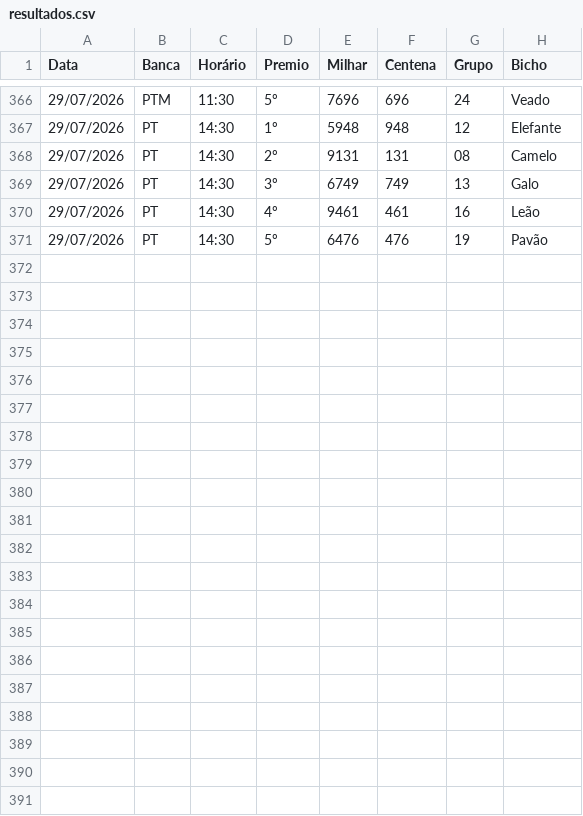
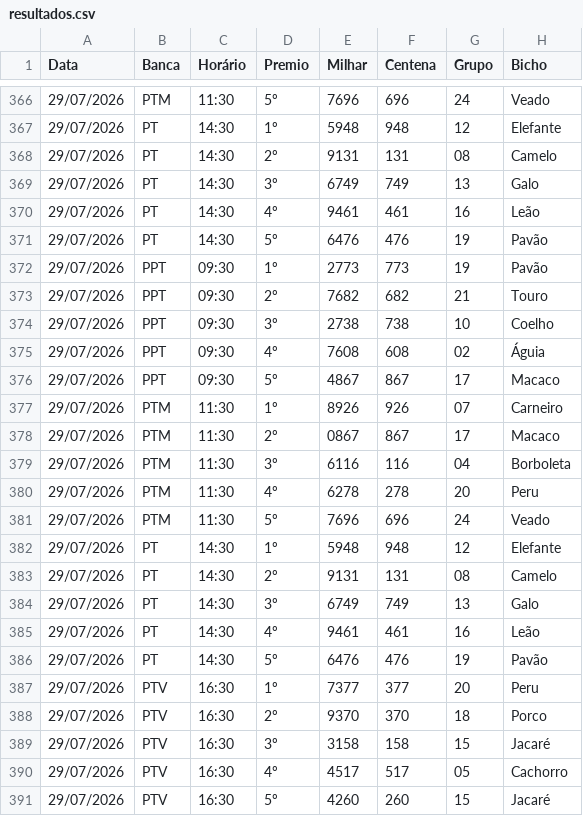
Before and after one commit to Anibalduarte-web/FERA_DA_SORTE, a CSV file: resultados.csv, drawn as a sheet; only a part is shown, gaps mark what is left out; the diff names each change by its address in the sheet, - before the commit and + after, or states it on an @@ line.

```diff
--- a/resultados.csv
+++ b/resultados.csv
+row 372: 29/07/2026 | PPT | 09:30 | 1º | 2773 | 773 | 19 | Pavão
+row 373: 29/07/2026 | PPT | 09:30 | 2º | 7682 | 682 | 21 | Touro
+row 374: 29/07/2026 | PPT | 09:30 | 3º | 2738 | 738 | 10 | Coelho
+row 375: 29/07/2026 | PPT | 09:30 | 4º | 7608 | 608 | 02 | Águia
+row 376: 29/07/2026 | PPT | 09:30 | 5º | 4867 | 867 | 17 | Macaco
+row 377: 29/07/2026 | PTM | 11:30 | 1º | 8926 | 926 | 07 | Carneiro
+row 378: 29/07/2026 | PTM | 11:30 | 2º | 0867 | 867 | 17 | Macaco
+row 379: 29/07/2026 | PTM | 11:30 | 3º | 6116 | 116 | 04 | Borboleta
+row 380: 29/07/2026 | PTM | 11:30 | 4º | 6278 | 278 | 20 | Peru
+row 381: 29/07/2026 | PTM | 11:30 | 5º | 7696 | 696 | 24 | Veado
+row 382: 29/07/2026 | PT | 14:30 | 1º | 5948 | 948 | 12 | Elefante
+row 383: 29/07/2026 | PT | 14:30 | 2º | 9131 | 131 | 08 | Camelo
+row 384: 29/07/2026 | PT | 14:30 | 3º | 6749 | 749 | 13 | Galo
+row 385: 29/07/2026 | PT | 14:30 | 4º | 9461 | 461 | 16 | Leão
+row 386: 29/07/2026 | PT | 14:30 | 5º | 6476 | 476 | 19 | Pavão
+row 387: 29/07/2026 | PTV | 16:30 | 1º | 7377 | 377 | 20 | Peru
+row 388: 29/07/2026 | PTV | 16:30 | 2º | 9370 | 370 | 18 | Porco
+row 389: 29/07/2026 | PTV | 16:30 | 3º | 3158 | 158 | 15 | Jacaré
+row 390: 29/07/2026 | PTV | 16:30 | 4º | 4517 | 517 | 05 | Cachorro
+row 391: 29/07/2026 | PTV | 16:30 | 5º | 4260 | 260 | 15 | Jacaré
```
Also changed, not shown: 1 other file.
